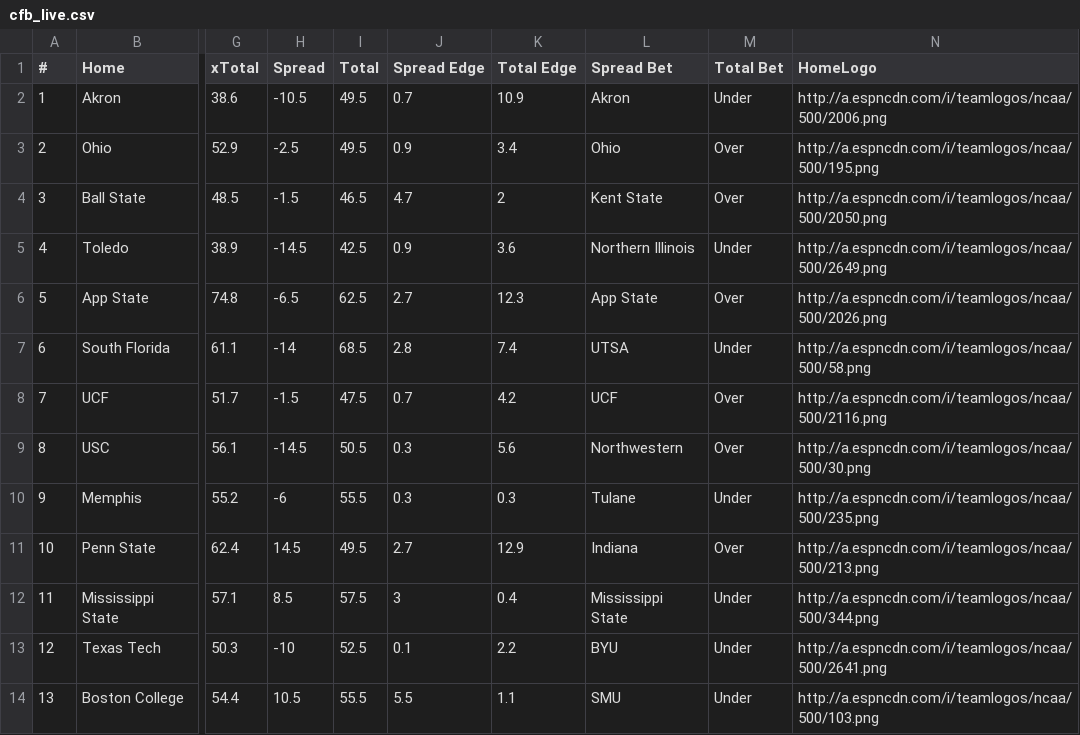
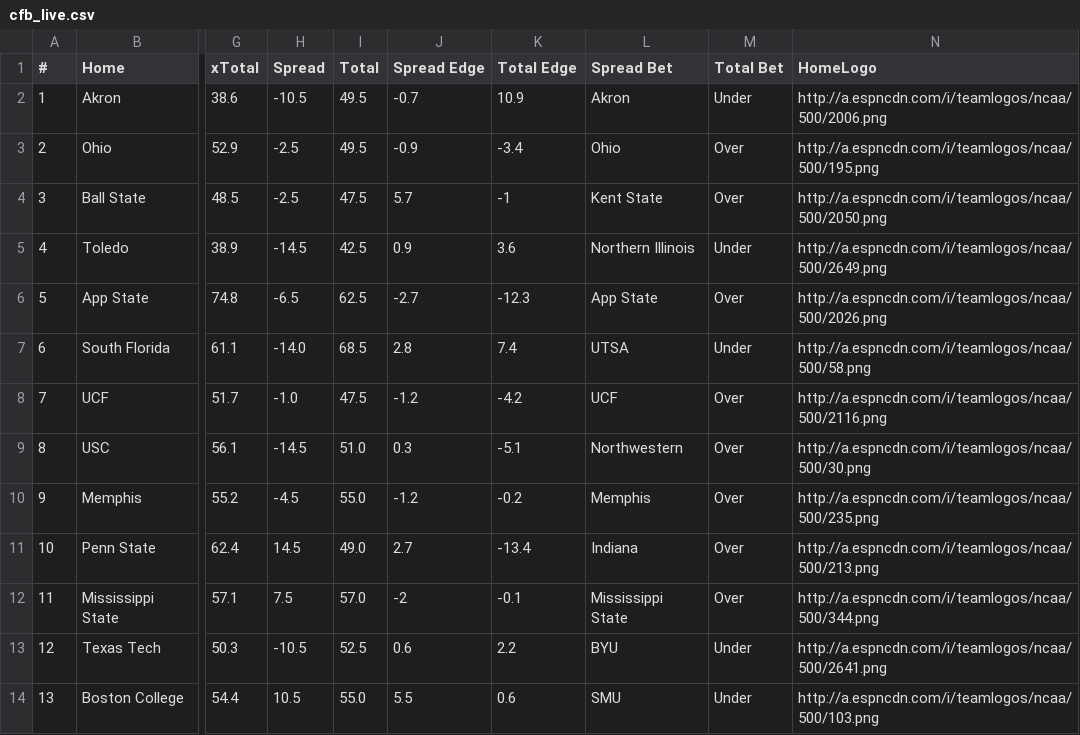
Before and after one commit to UtterLocks/1, a CSV file: data/cfb_live.csv, drawn as a sheet; only a part is shown, gaps mark what is left out; the diff covers the shown part only; the diff names each change by its address in the sheet, - before the commit and + after, or states it on an @@ line.

```diff
--- a/data/cfb_live.csv
+++ b/data/cfb_live.csv
-J2 (Spread Edge): 0.7
+J2 (Spread Edge): -0.7
-J3 (Spread Edge): 0.9
+J3 (Spread Edge): -0.9
-K3 (Total Edge): 3.4
+K3 (Total Edge): -3.4
-H4 (Spread): -1.5
+H4 (Spread): -2.5
-I4 (Total): 46.5
+I4 (Total): 47.5
-J4 (Spread Edge): 4.7
+J4 (Spread Edge): 5.7
-K4 (Total Edge): 2
+K4 (Total Edge): -1
-J6 (Spread Edge): 2.7
+J6 (Spread Edge): -2.7
-K6 (Total Edge): 12.3
+K6 (Total Edge): -12.3
-H7 (Spread): -14
+H7 (Spread): -14.0
-H8 (Spread): -1.5
+H8 (Spread): -1.0
-J8 (Spread Edge): 0.7
+J8 (Spread Edge): -1.2
-K8 (Total Edge): 4.2
+K8 (Total Edge): -4.2
-I9 (Total): 50.5
+I9 (Total): 51.0
-K9 (Total Edge): 5.6
+K9 (Total Edge): -5.1
-H10 (Spread): -6
+H10 (Spread): -4.5
-I10 (Total): 55.5
+I10 (Total): 55.0
-J10 (Spread Edge): 0.3
+J10 (Spread Edge): -1.2
-K10 (Total Edge): 0.3
+K10 (Total Edge): -0.2
-L10 (Spread Bet): Tulane
+L10 (Spread Bet): Memphis
-M10 (Total Bet): Under
+M10 (Total Bet): Over
-I11 (Total): 49.5
+I11 (Total): 49.0
-K11 (Total Edge): 12.9
+K11 (Total Edge): -13.4
-H12 (Spread): 8.5
+H12 (Spread): 7.5
-I12 (Total): 57.5
+I12 (Total): 57.0
-J12 (Spread Edge): 3
+J12 (Spread Edge): -2
-K12 (Total Edge): 0.4
+K12 (Total Edge): -0.1
-M12 (Total Bet): Under
+M12 (Total Bet): Over
-H13 (Spread): -10
+H13 (Spread): -10.5
-J13 (Spread Edge): 0.1
+J13 (Spread Edge): 0.6
-I14 (Total): 55.5
+I14 (Total): 55.0
-K14 (Total Edge): 1.1
+K14 (Total Edge): 0.6
```
Also changed, not shown: 102 edited cells elsewhere in this file.
